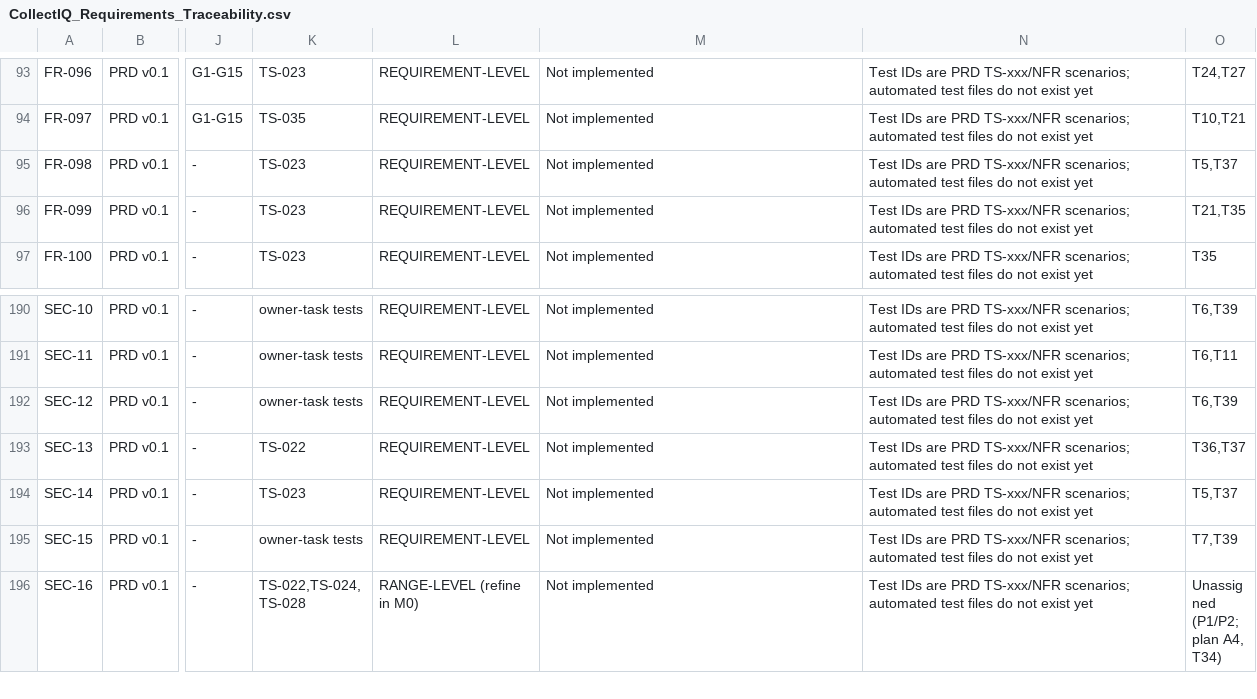
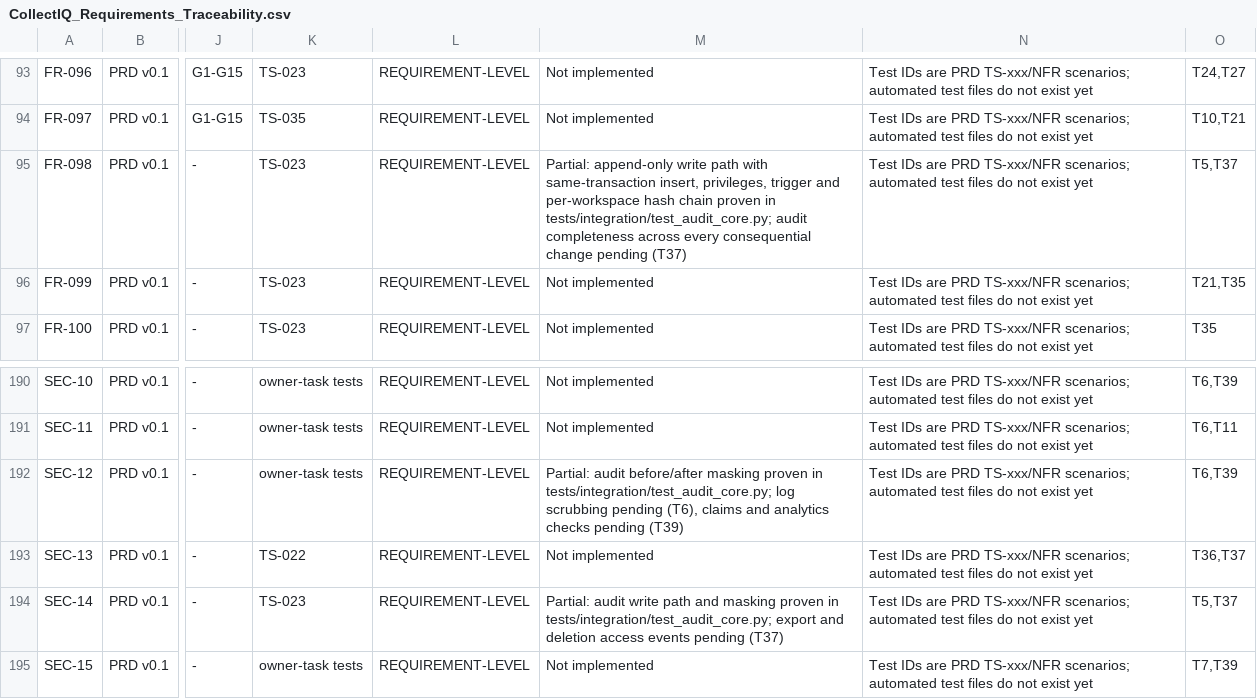
Before and after one commit to UniversalCodeBin/CollectIQ, a CSV file: CollectIQ_Requirements_Traceability.csv, drawn as a sheet; only a part is shown, gaps mark what is left out; the shorter side is filled out with more unchanged rows; the diff names each change by its address in the sheet, - before the commit and + after, or states it on an @@ line.

Commit message:
feat(audit): append-only audit write path
audit.record inserts in the caller's transaction. A database trigger links
each row into a per-workspace hash chain under an advisory transaction lock.
UPDATE, DELETE and TRUNCATE are revoked from the app role, and a trigger
also blocks UPDATE and DELETE for the owner.

Append-only by database permissions, with a hash chain that detects casual
edits; not tamper-resistant against a database superuser.

```diff
--- a/CollectIQ_Requirements_Traceability.csv
+++ b/CollectIQ_Requirements_Traceability.csv
-M95: Not implemented
+M95: Partial: append-only write path with same-transaction insert, privileges, trigger and per-workspace hash chain proven in tests/integration/test_audit_core.py; audit completeness across every consequential change pending (T37)
-M192: Not implemented
+M192: Partial: audit before/after masking proven in tests/integration/test_audit_core.py; log scrubbing pending (T6), claims and analytics checks pending (T39)
-M194: Not implemented
+M194: Partial: audit write path and masking proven in tests/integration/test_audit_core.py; export and deletion access events pending (T37)
```
Also changed, not shown: 10 other files.
